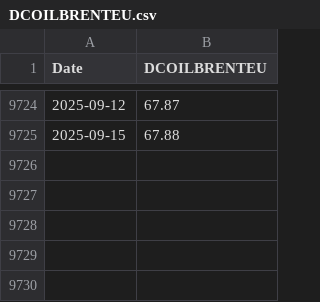
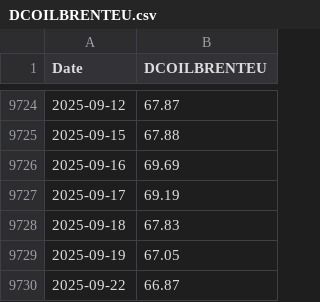
Before and after one commit to wonyoonj/fred-data, a CSV file: csvfile/DCOILBRENTEU.csv, drawn as a sheet; only a part is shown, gaps mark what is left out.

Commit message:
Update data files in 'csvfile' on 2025-09-25 22:04

```diff
--- a/csvfile/DCOILBRENTEU.csv
+++ b/csvfile/DCOILBRENTEU.csv
@@ -9725 +9725,6 @@ Date,DCOILBRENTEU
 2025-09-15,67.88
+2025-09-16,69.69
+2025-09-17,69.19
+2025-09-18,67.83
+2025-09-19,67.05
+2025-09-22,66.87
```
Also changed, not shown: csvfile/DGS10.csv, csvfile/DGS2.csv, 9 other files.
